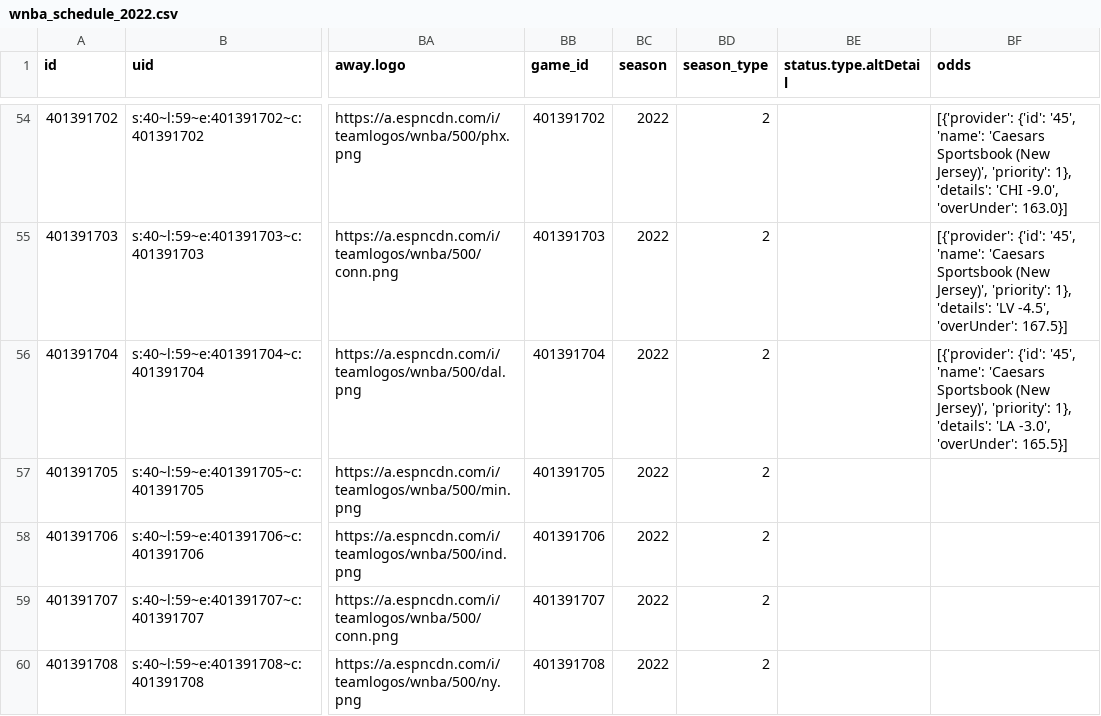
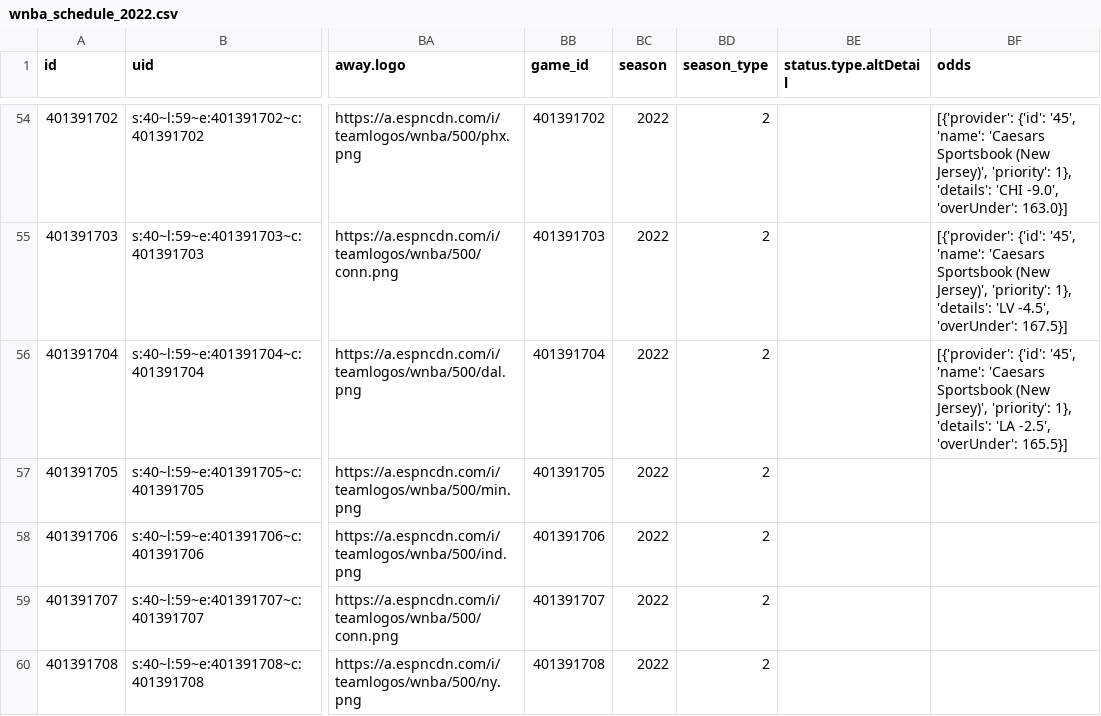
Before and after one commit to sportsdataverse/wehoop-data, a CSV file: wnba/schedules/csv/wnba_schedule_2022.csv, drawn as a sheet; only a part is shown, gaps mark what is left out; the diff names each change by its address in the sheet, - before the commit and + after, or states it on an @@ line.

Commit message:
WNBA and WBB Play-by-Play and Schedules update

```diff
--- a/wnba/schedules/csv/wnba_schedule_2022.csv
+++ b/wnba/schedules/csv/wnba_schedule_2022.csv
-BF56 (odds): …'details': 'LA -3.0', 'overUnder': 165.5}]
+BF56 (odds): …'details': 'LA -2.5', 'overUnder': 165.5}]
```
Also changed, not shown: 3 other files.
